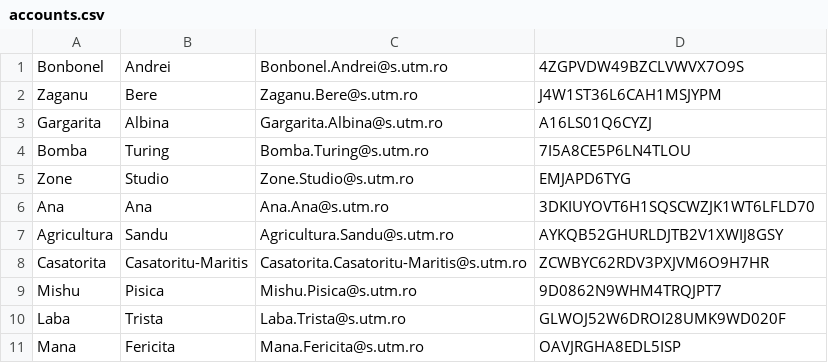
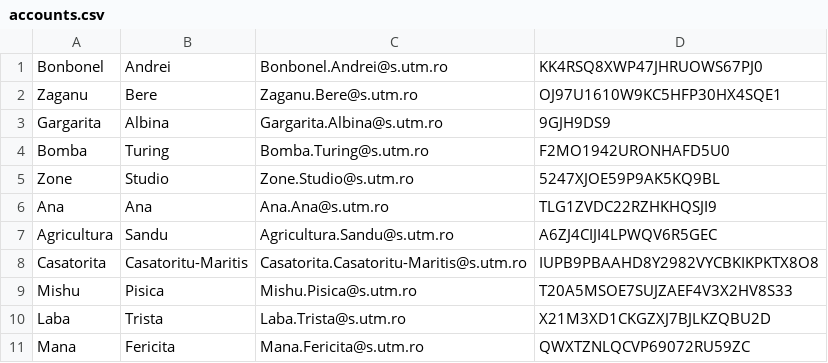
Before and after one commit to MihaiHoinarescu/TemeJava, a CSV file: outputs/accounts.csv, drawn as a sheet.

```diff
--- a/outputs/accounts.csv
+++ b/outputs/accounts.csv
@@ -1,11 +1,11 @@
-Bonbonel,Andrei,Bonbonel.Andrei@s.utm.ro,4ZGPVDW49BZCLVWVX7O9S
-Zaganu,Bere,Zaganu.Bere@s.utm.ro,J4W1ST36L6CAH1MSJYPM
-Gargarita,Albina,Gargarita.Albina@s.utm.ro,A16LS01Q6CYZJ
-Bomba,Turing,Bomba.Turing@s.utm.ro,7I5A8CE5P6LN4TLOU
-Zone,Studio,Zone.Studio@s.utm.ro,EMJAPD6TYG
-Ana,Ana,Ana.Ana@s.utm.ro,3DKIUYOVT6H1SQSCWZJK1WT6LFLD70
-Agricultura,Sandu,Agricultura.Sandu@s.utm.ro,AYKQB52GHURLDJTB2V1XWIJ8GSY
-Casatorita,Casatoritu-Maritis,Casatorita.Casatoritu-Maritis@s.utm.ro,ZCWBYC62RDV3PXJVM6O9H7HR
-Mishu,Pisica,Mishu.Pisica@s.utm.ro,9D0862N9WHM4TRQJPT7
-Laba,Trista,Laba.Trista@s.utm.ro,GLWOJ52W6DROI28UMK9WD020F
-Mana,Fericita,Mana.Fericita@s.utm.ro,OAVJRGHA8EDL5ISP
+Bonbonel,Andrei,Bonbonel.Andrei@s.utm.ro,KK4RSQ8XWP47JHRUOWS67PJ0
+Zaganu,Bere,Zaganu.Bere@s.utm.ro,OJ97U1610W9KC5HFP30HX4SQE1
+Gargarita,Albina,Gargarita.Albina@s.utm.ro,9GJH9DS9
+Bomba,Turing,Bomba.Turing@s.utm.ro,F2MO1942URONHAFD5U0
+Zone,Studio,Zone.Studio@s.utm.ro,5247XJOE59P9AK5KQ9BL
+Ana,Ana,Ana.Ana@s.utm.ro,TLG1ZVDC22RZHKHQSJI9
+Agricultura,Sandu,Agricultura.Sandu@s.utm.ro,A6ZJ4CIJI4LPWQV6R5GEC
+Casatorita,Casatoritu-Maritis,Casatorita.Casatoritu-Maritis@s.utm.ro,IUPB9PBAAHD8Y2982VYCBKIKPKTX8O8
+Mishu,Pisica,Mishu.Pisica@s.utm.ro,T20A5MSOE7SUJZAEF4V3X2HV8S33
+Laba,Trista,Laba.Trista@s.utm.ro,X21M3XD1CKGZXJ7BJLKZQBU2D
+Mana,Fericita,Mana.Fericita@s.utm.ro,QWXTZNLQCVP69072RU59ZC
```
Also changed, not shown: 27 other files.
